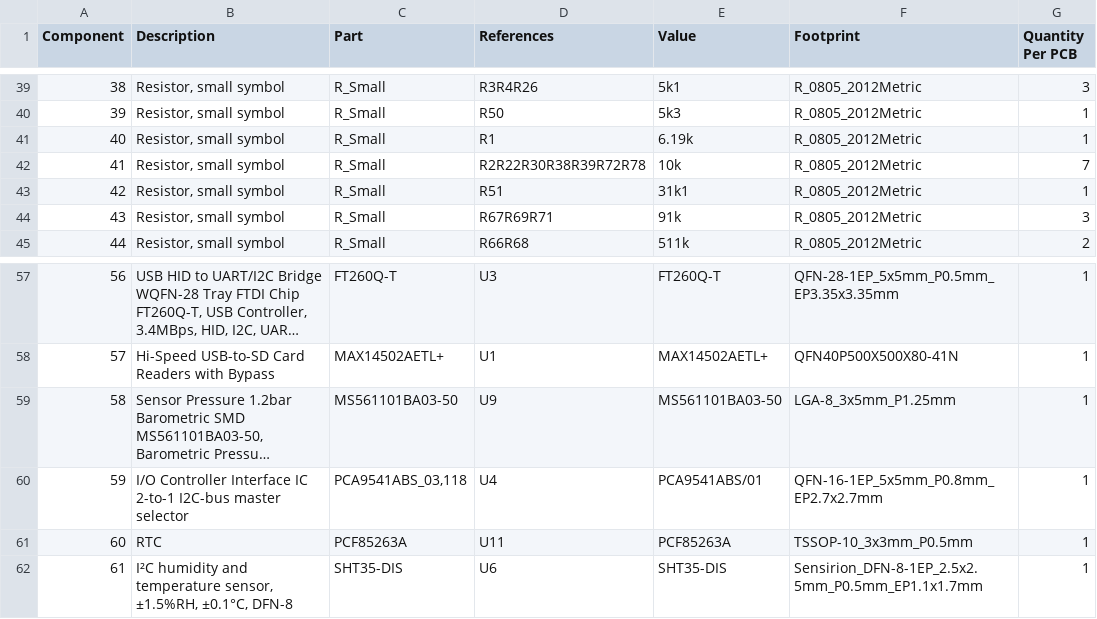
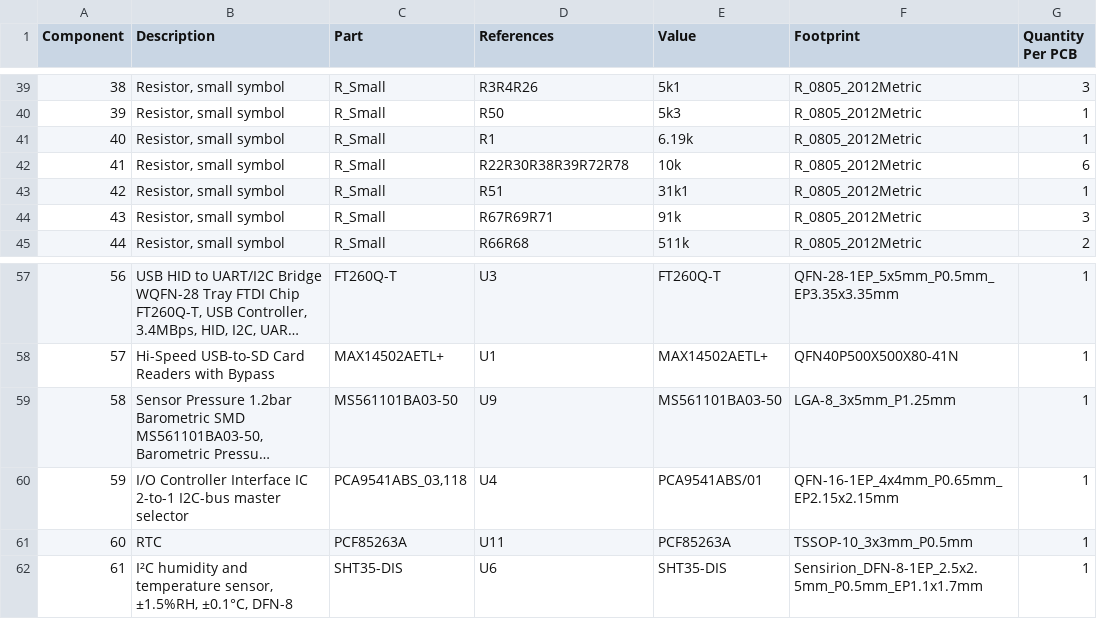
Before and after one commit to mlab-modules/BATDATUNIT01, a CSV file: hw/cam_profi/assembly/BATDATUNIT01-bom.csv, drawn as a sheet; only a part is shown, gaps mark what is left out; long unchanged cells end in …; the diff names each change by its address in the sheet, - before the commit and + after, or states it on an @@ line.

```diff
--- a/hw/cam_profi/assembly/BATDATUNIT01-bom.csv
+++ b/hw/cam_profi/assembly/BATDATUNIT01-bom.csv
-D42 (References): R2R22R30R38R39R72R78
+D42 (References): R22R30R38R39R72R78
-G42 (Quantity Per PCB): 7
+G42 (Quantity Per PCB): 6
-F60 (Footprint): QFN-16-1EP_5x5mm_P0.8mm_EP2.7x2.7mm
+F60 (Footprint): QFN-16-1EP_4x4mm_P0.65mm_EP2.15x2.15mm
```
Also changed, not shown: hw/cam_profi/assembly/BATDATUNIT01-bom_nogroup.csv, hw/cam_profi/assembly/PnP/BATDATUNIT01_cpl_both_pos.csv, 37 other files.
